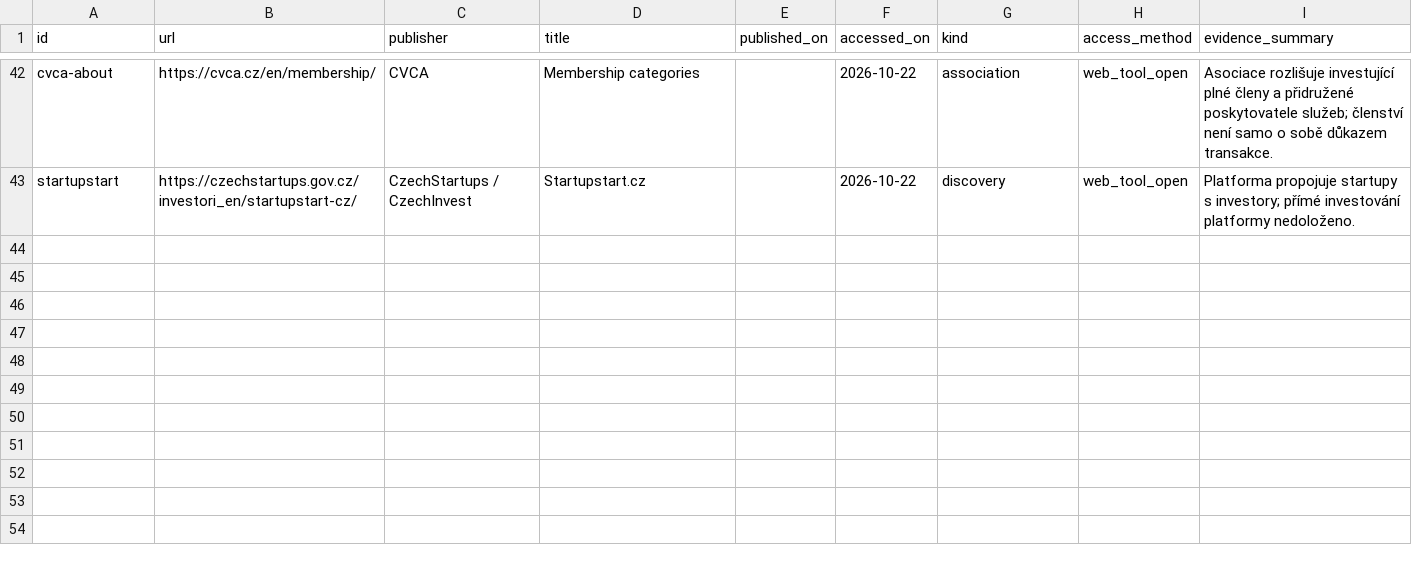
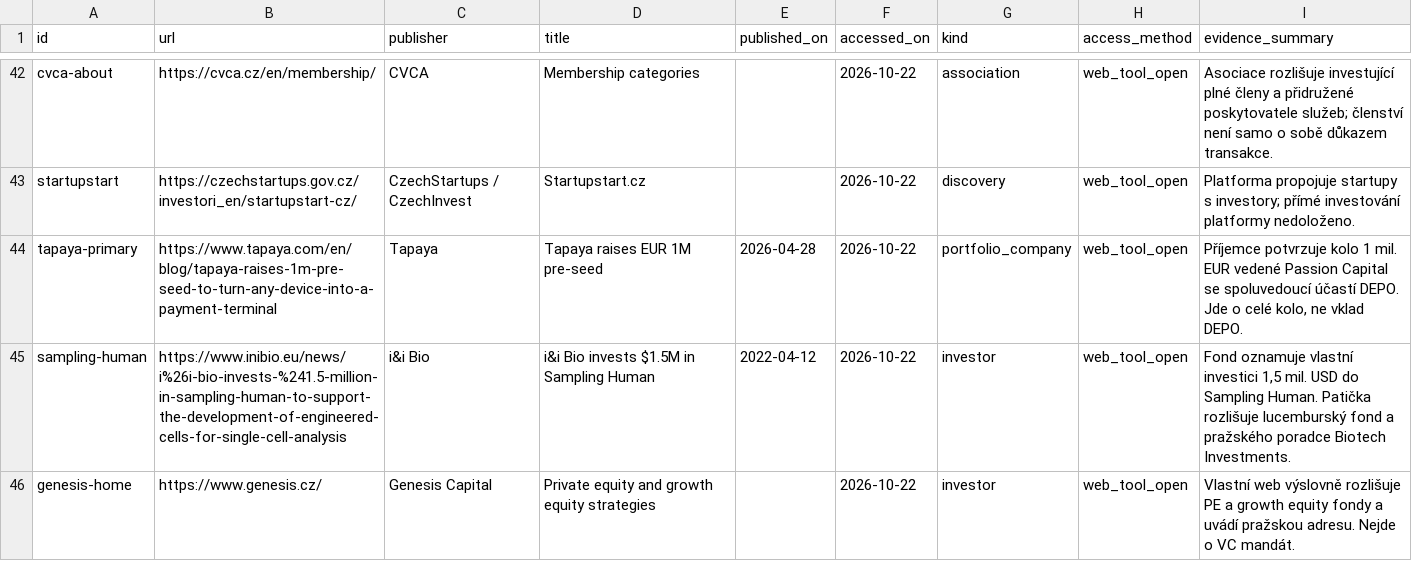
Before and after one commit to Matyharo/vyberove_rizeni, a CSV file: exports/sources.csv, drawn as a sheet; only a part is shown, gaps mark what is left out.

Commit message:
review: add second human review and distinguish PE and investment contributions

```diff
--- a/exports/sources.csv
+++ b/exports/sources.csv
@@ -43 +43,4 @@ cvca-about,https://cvca.cz/en/membership/,CVCA,Membership categories,,2026-10-22
 startupstart,https://czechstartups.gov.cz/investori_en/startupstart-cz/,CzechStartups / CzechInvest,Startupstart.cz,,2026-10-22,discovery,web_tool_open,Platforma propojuje startupy s investory; přímé investování platformy nedoloženo.
+tapaya-primary,https://www.tapaya.com/en/blog/tapaya-raises-1m-pre-seed-to-turn-any-device-into-a-payment-terminal,Tapaya,Tapaya raises EUR 1M pre-seed,2026-04-28,2026-10-22,portfolio_company,web_tool_open,"Příjemce potvrzuje kolo 1 mil. EUR vedené Passion Capital se spoluvedoucí účastí DEPO. Jde o celé kolo, ne vklad DEPO."
+sampling-human,https://www.inibio.eu/news/i%26i-bio-invests-%241.5-million-in-sampling-human-to-support-the-development-of-engineered-cells-for-single-cell-analysis,i&i Bio,i&i Bio invests $1.5M in Sampling Human,2022-04-12,2026-10-22,investor,web_tool_open,"Fond oznamuje vlastní investici 1,5 mil. USD do Sampling Human. Patička rozlišuje lucemburský fond a pražského poradce Biotech Investments."
+genesis-home,https://www.genesis.cz/,Genesis Capital,Private equity and growth equity strategies,,2026-10-22,investor,web_tool_open,Vlastní web výslovně rozlišuje PE a growth equity fondy a uvádí pražskou adresu. Nejde o VC mandát.
```
Also changed, not shown: exports/claims.csv, exports/decisions.csv, 18 other files.
